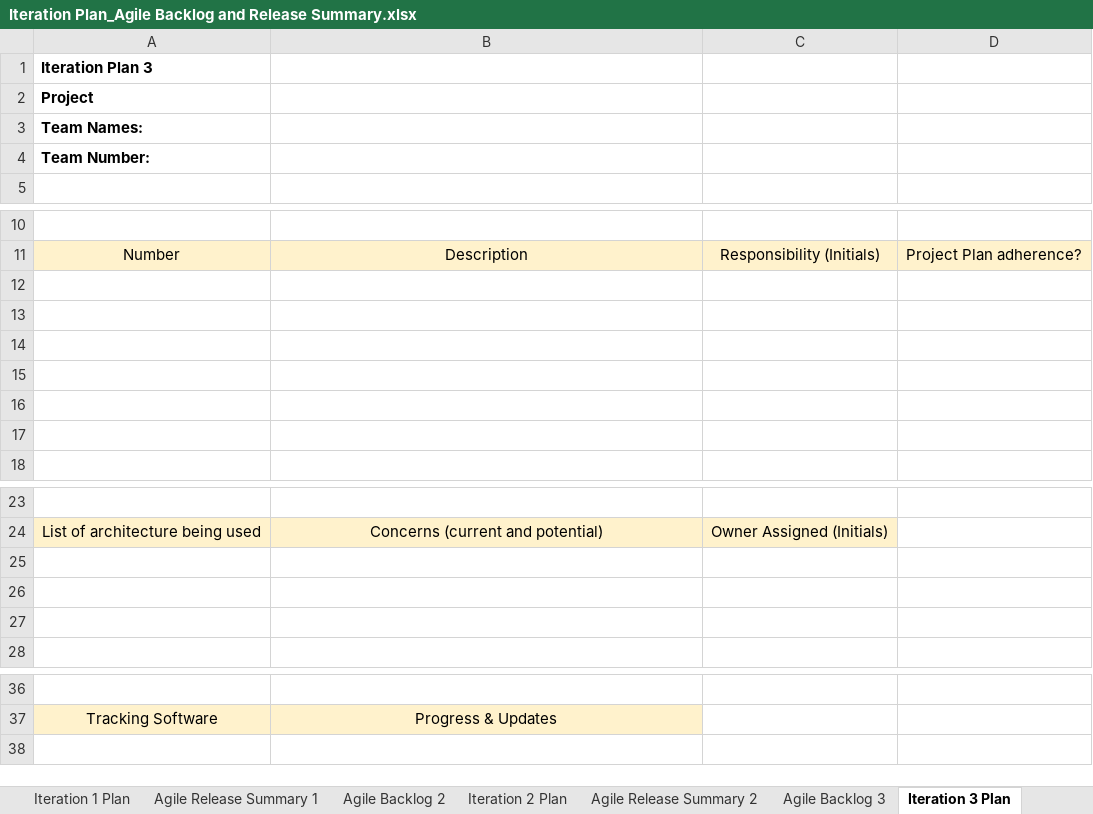
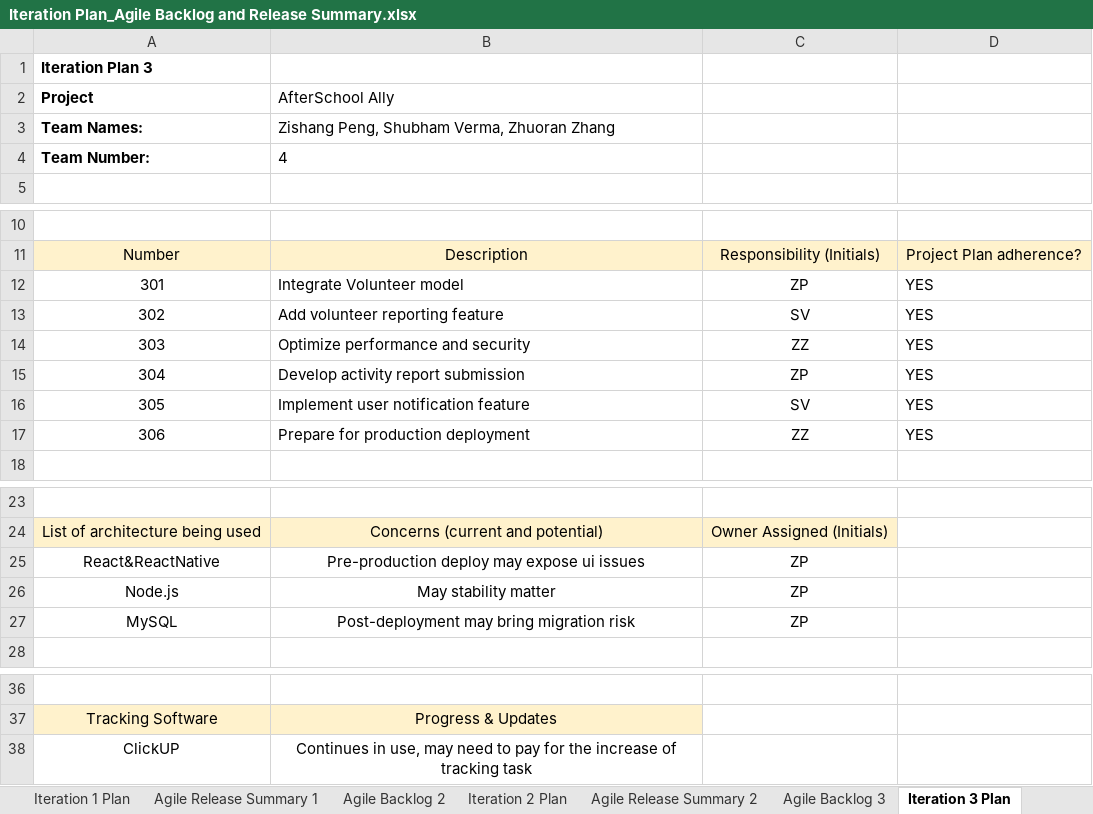
Before and after one commit to pengzishang/MajorProject, an Excel workbook: docs/Iteration Plan_Agile Backlog and Release Summary.xlsx, sheet Iteration 3 Plan, drawn as a sheet; only a part is shown, gaps mark what is left out; values as stored, in another font and other column widths than the file's, no borders; charts and pictures not drawn; the diff names each change by its address in the sheet, - before the commit and + after, or states it on an @@ line.

```diff
--- a/docs/Iteration Plan_Agile Backlog and Release Summary.xlsx (sheet Iteration 3 Plan)
+++ b/docs/Iteration Plan_Agile Backlog and Release Summary.xlsx (sheet Iteration 3 Plan)
-B2: (empty)
+B2: AfterSchool Ally
-B3 (AfterSchool Ally): (empty)
+B3 (AfterSchool Ally): Zishang Peng, Shubham Verma, Zhuoran Zhang
-B4 (AfterSchool Ally): (empty)
+B4 (AfterSchool Ally): 4
-row 12: (empty)
+row 12: 301 | Integrate Volunteer model | ZP | YES
-row 13: (empty)
+row 13: 302 | Add volunteer reporting feature | SV | YES
-row 14: (empty)
+row 14: 303 | Optimize performance and security | ZZ | YES
-row 15: (empty)
+row 15: 304 | Develop activity report submission | ZP | YES
-row 16: (empty)
+row 16: 305 | Implement user notification feature | SV | YES
-row 17: (empty)
+row 17: 306 | Prepare for production deployment | ZZ | YES
-row 25: (empty)
+row 25: React&ReactNative | Pre-production deploy may expose ui issues | ZP
-row 26: (empty)
+row 26: Node.js | May stability matter | ZP
-row 27: (empty)
+row 27: MySQL | Post-deployment may bring migration risk | ZP
+row 38: ClickUP | Continues in use, may need to pay for the increase of tracking task
```
Also changed, not shown: sheet Agile Backlog 1, sheet Agile Backlog 2, sheet Iteration 1 Plan, sheet Agile Release Summary 1, sheet Iteration 2 Plan, sheet Agile Release Summary 2, 2 more sheets, 2 other files.
